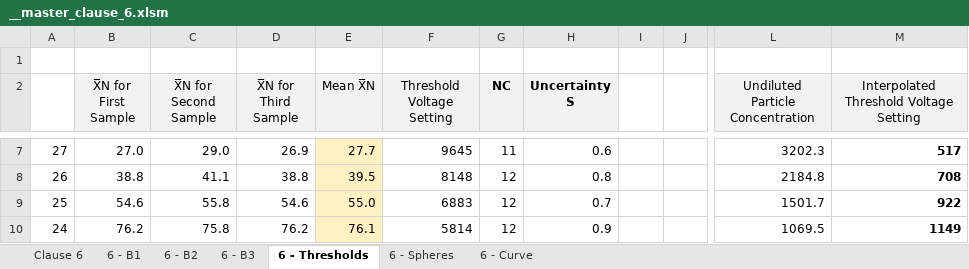
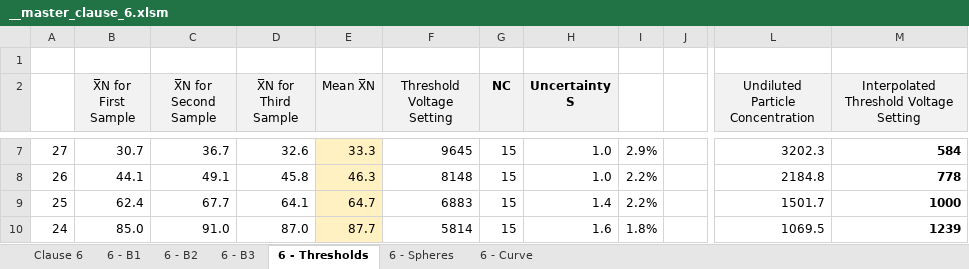
Before and after one commit to mpfiltri/PR0118-ISO11171-Calibrations, an Excel workbook: __master_clause_6.xlsm, sheet 6 - Thresholds, drawn as a sheet; only a part is shown, gaps mark what is left out; values as stored, in another font and other column widths than the file's, no borders; the diff covers the shown part only; the diff names each change by its address in the sheet, - before the commit and + after, or states it on an @@ line.

```diff
--- a/__master_clause_6.xlsm (sheet 6 - Thresholds)
+++ b/__master_clause_6.xlsm (sheet 6 - Thresholds)
-B7 (X̅N for First Sample): 27.0
+B7 (X̅N for First Sample): 30.7
-C7 (X̅N for Second Sample): 29.0
+C7 (X̅N for Second Sample): 36.7
-D7 (X̅N for Third Sample): 26.9
+D7 (X̅N for Third Sample): 32.6
-E7 (Mean X̅N): 27.7
+E7 (Mean X̅N): 33.3
-G7 (NC): 11
+G7 (NC): 15
-H7 (Uncertainty S): 0.6
+H7 (Uncertainty S): 1.0
-I7: (empty)
+I7: 2.9%
-M7: 517
+M7: 584
-B8 (X̅N for First Sample): 38.8
+B8 (X̅N for First Sample): 44.1
-C8 (X̅N for Second Sample): 41.1
+C8 (X̅N for Second Sample): 49.1
-D8 (X̅N for Third Sample): 38.8
+D8 (X̅N for Third Sample): 45.8
-E8 (Mean X̅N): 39.5
+E8 (Mean X̅N): 46.3
-G8:G10 (NC): 12
+G8:G10 (NC): 15
-H8 (Uncertainty S): 0.8
+H8 (Uncertainty S): 1.0
-I8:I9: (empty)
+I8:I9: 2.2%
-M8: 708
+M8: 778
-B9 (X̅N for First Sample): 54.6
+B9 (X̅N for First Sample): 62.4
-C9 (X̅N for Second Sample): 55.8
+C9 (X̅N for Second Sample): 67.7
-D9 (X̅N for Third Sample): 54.6
+D9 (X̅N for Third Sample): 64.1
-E9 (Mean X̅N): 55.0
+E9 (Mean X̅N): 64.7
-H9 (Uncertainty S): 0.7
+H9 (Uncertainty S): 1.4
-M9: 922
+M9: 1000
-B10 (X̅N for First Sample): 76.2
+B10 (X̅N for First Sample): 85.0
-C10 (X̅N for Second Sample): 75.8
+C10 (X̅N for Second Sample): 91.0
-D10 (X̅N for Third Sample): 76.2
+D10 (X̅N for Third Sample): 87.0
-E10 (Mean X̅N): 76.1
+E10 (Mean X̅N): 87.7
-H10 (Uncertainty S): 0.9
+H10 (Uncertainty S): 1.6
-I10: (empty)
+I10: 1.8%
-M10: 1149
+M10: 1239
```
Also changed, not shown: 3 added rows, 3 removed rows, 185 edited cells and cell formats elsewhere in this sheet, sheet 6 - B1, sheet 6 - B2, sheet 6 - B3, sheet 6 - Curve, sheet Clause 6, charts or pictures, _clause_6.xlsm, results/2025-01-17-REFERENCE COUNTER/_annex_A_2026-06-23-suction-mode.xlsx, 6 other files.
